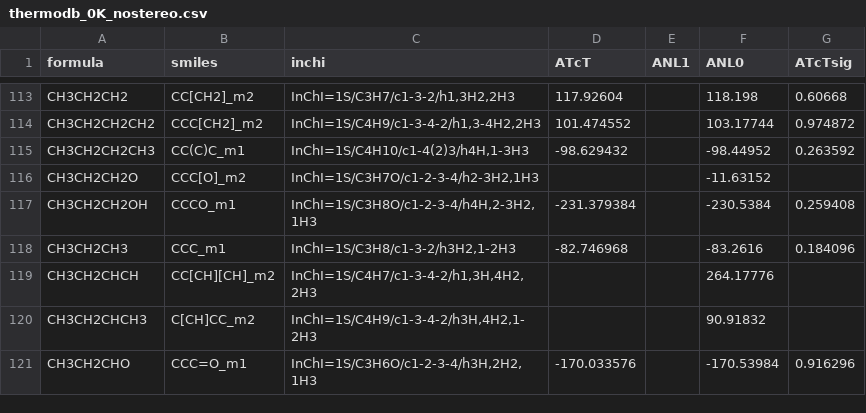
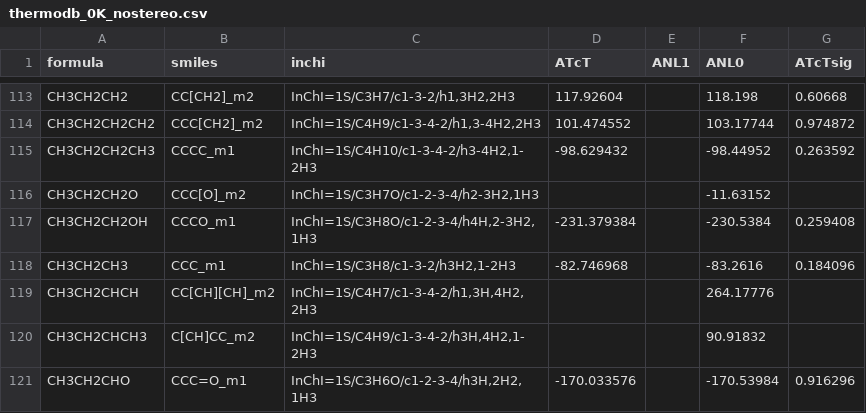
Before and after one commit to Auto-Mech/mechdriver, a CSV file: routines/pf/thermo/thermodb_0K_nostereo.csv, drawn as a sheet; only a part is shown, gaps mark what is left out.

```diff
--- a/routines/pf/thermo/thermodb_0K_nostereo.csv
+++ b/routines/pf/thermo/thermodb_0K_nostereo.csv
@@ -114,3 +114,3 @@ CH3CH2CH2,CC[CH2]_m2,"InChI=1S/C3H7/c1-3-2/h1,3H2,2H3",117.92604,,118.198,0.6066
 CH3CH2CH2CH2,CCC[CH2]_m2,"InChI=1S/C4H9/c1-3-4-2/h1,3-4H2,2H3",101.474552,,103.17744,0.974872
-CH3CH2CH2CH3,CC(C)C_m1,"InChI=1S/C4H10/c1-4(2)3/h4H,1-3H3",-98.629432,,-98.44952,0.263592
+CH3CH2CH2CH3,CCCC_m1,"InChI=1S/C4H10/c1-3-4-2/h3-4H2,1-2H3",-98.629432,,-98.44952,0.263592
 CH3CH2CH2O,CCC[O]_m2,"InChI=1S/C3H7O/c1-2-3-4/h2-3H2,1H3",,,-11.63152,
```
Also changed, not shown: routines/pf/thermo/thermodb_0K.csv, routines/pf/thermo/thermodb_0K_multi.csv, 4 other files.
